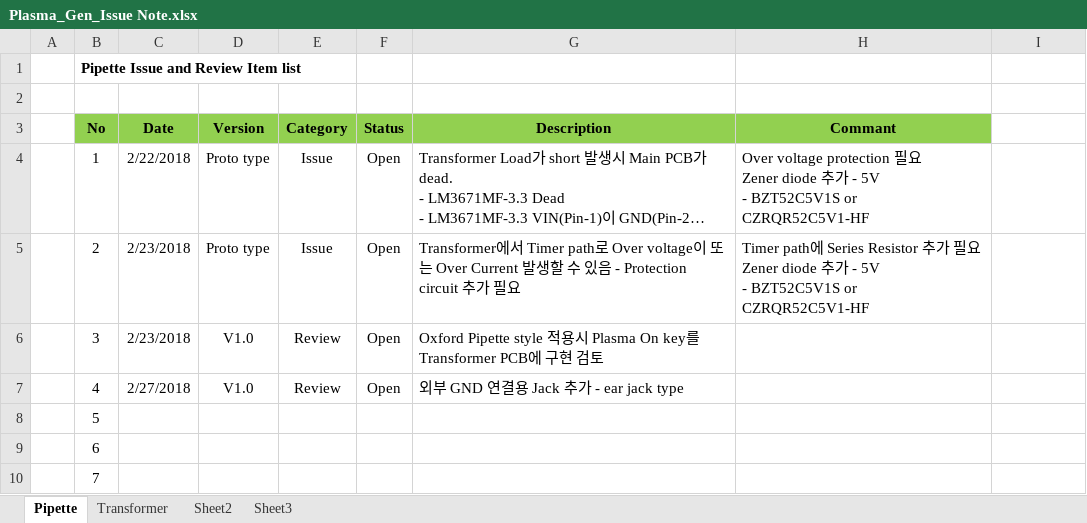
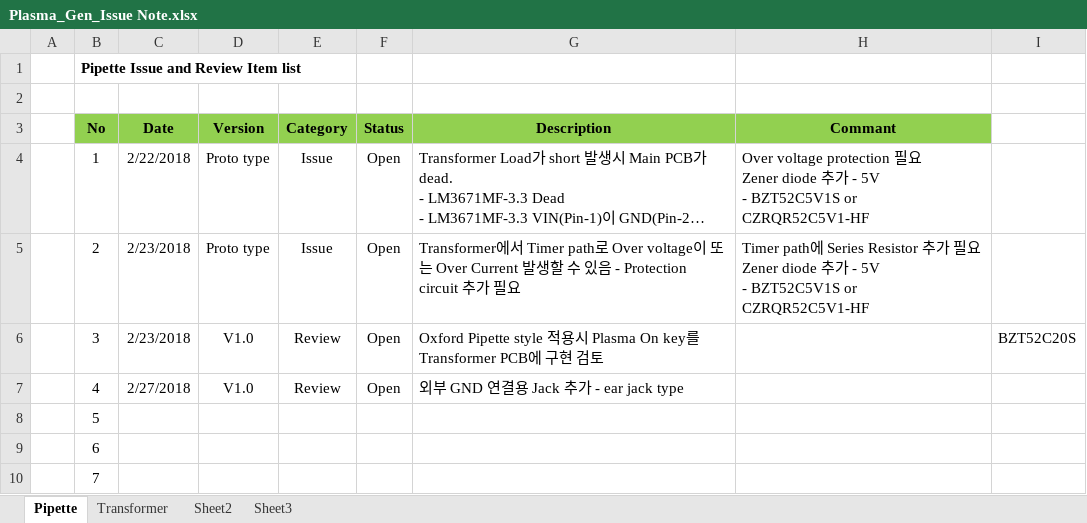
Before and after one commit to ArvidJoung/Plasma_Generator, an Excel workbook: Plasma_Gen_Issue Note.xlsx, sheet Pipette, drawn as a sheet; only a part is shown; long unchanged cells end in …; values as stored, in another font and other column widths than the file's, no borders; the diff names each change by its address in the sheet, - before the commit and + after, or states it on an @@ line.

Commit message:
[Pipette] SCH 수정

```diff
--- a/Plasma_Gen_Issue Note.xlsx (sheet Pipette)
+++ b/Plasma_Gen_Issue Note.xlsx (sheet Pipette)
-I6: (empty)
+I6: BZT52C20S
```
Also changed, not shown: 2 other files.
